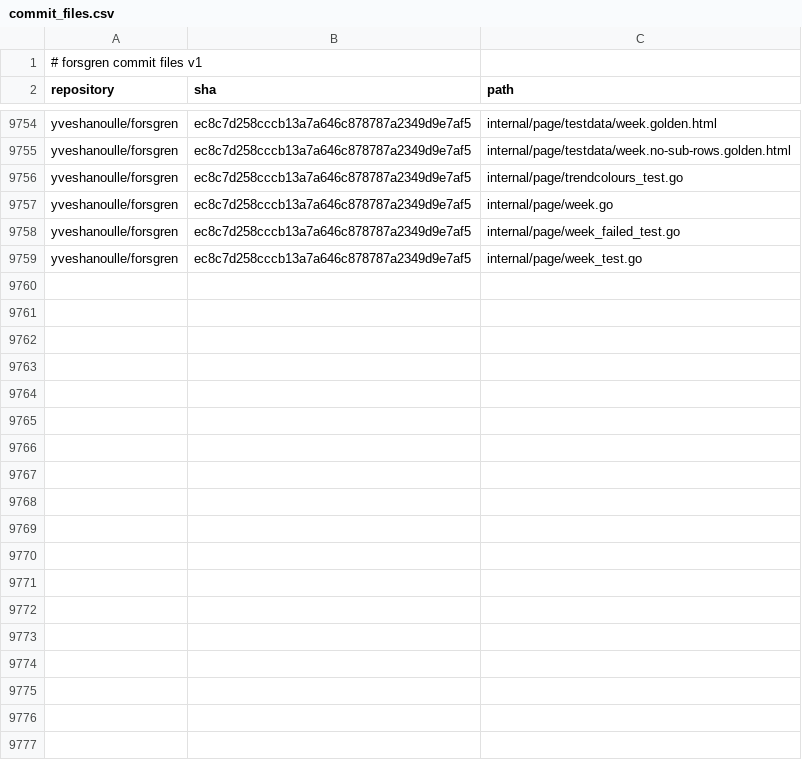
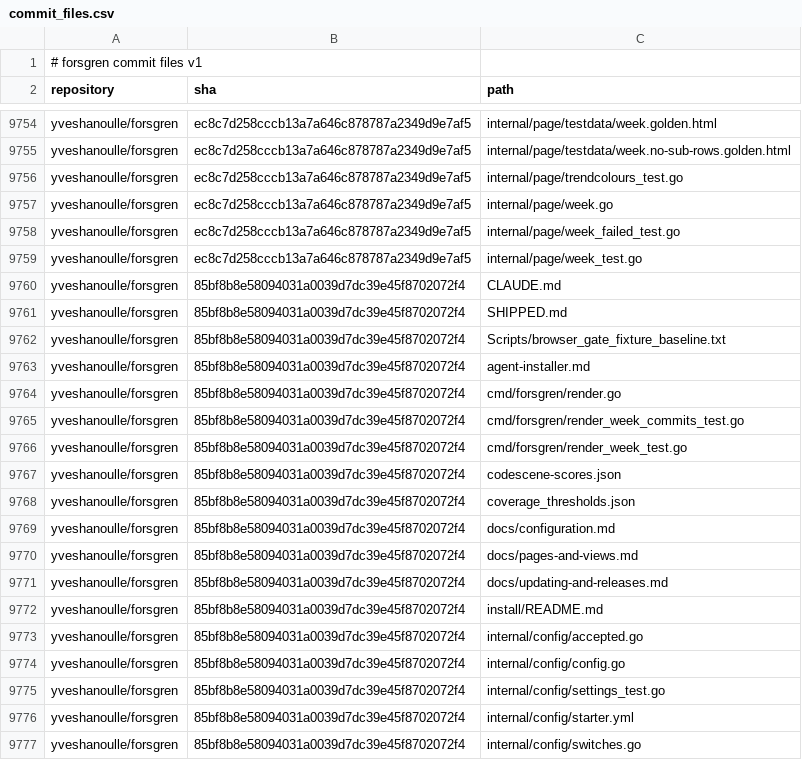
Before and after one commit to yveshanoulle/forsgren-metrics, a CSV file: data/commit_files.csv, drawn as a sheet; only a part is shown, gaps mark what is left out; the diff covers the shown part only.

```diff
--- a/data/commit_files.csv
+++ b/data/commit_files.csv
@@ -9759 +9759,19 @@ yveshanoulle/forsgren,ec8c7d258cccb13a7a646c878787a2349d9e7af5,internal/page/wee
 yveshanoulle/forsgren,ec8c7d258cccb13a7a646c878787a2349d9e7af5,internal/page/week_test.go
+yveshanoulle/forsgren,85bf8b8e58094031a0039d7dc39e45f8702072f4,CLAUDE.md
+yveshanoulle/forsgren,85bf8b8e58094031a0039d7dc39e45f8702072f4,SHIPPED.md
+yveshanoulle/forsgren,85bf8b8e58094031a0039d7dc39e45f8702072f4,Scripts/browser_gate_fixture_baseline.txt
+yveshanoulle/forsgren,85bf8b8e58094031a0039d7dc39e45f8702072f4,agent-installer.md
+yveshanoulle/forsgren,85bf8b8e58094031a0039d7dc39e45f8702072f4,cmd/forsgren/render.go
+yveshanoulle/forsgren,85bf8b8e58094031a0039d7dc39e45f8702072f4,cmd/forsgren/render_week_commits_test.go
+yveshanoulle/forsgren,85bf8b8e58094031a0039d7dc39e45f8702072f4,cmd/forsgren/render_week_test.go
+yveshanoulle/forsgren,85bf8b8e58094031a0039d7dc39e45f8702072f4,codescene-scores.json
+yveshanoulle/forsgren,85bf8b8e58094031a0039d7dc39e45f8702072f4,coverage_thresholds.json
+yveshanoulle/forsgren,85bf8b8e58094031a0039d7dc39e45f8702072f4,docs/configuration.md
+yveshanoulle/forsgren,85bf8b8e58094031a0039d7dc39e45f8702072f4,docs/pages-and-views.md
+yveshanoulle/forsgren,85bf8b8e58094031a0039d7dc39e45f8702072f4,docs/updating-and-releases.md
+yveshanoulle/forsgren,85bf8b8e58094031a0039d7dc39e45f8702072f4,install/README.md
+yveshanoulle/forsgren,85bf8b8e58094031a0039d7dc39e45f8702072f4,internal/config/accepted.go
+yveshanoulle/forsgren,85bf8b8e58094031a0039d7dc39e45f8702072f4,internal/config/config.go
+yveshanoulle/forsgren,85bf8b8e58094031a0039d7dc39e45f8702072f4,internal/config/settings_test.go
+yveshanoulle/forsgren,85bf8b8e58094031a0039d7dc39e45f8702072f4,internal/config/starter.yml
+yveshanoulle/forsgren,85bf8b8e58094031a0039d7dc39e45f8702072f4,internal/config/switches.go
```
Also changed, not shown: 25 added rows elsewhere in this file, data/commits.csv, data/deployments.csv, 7 other files.
